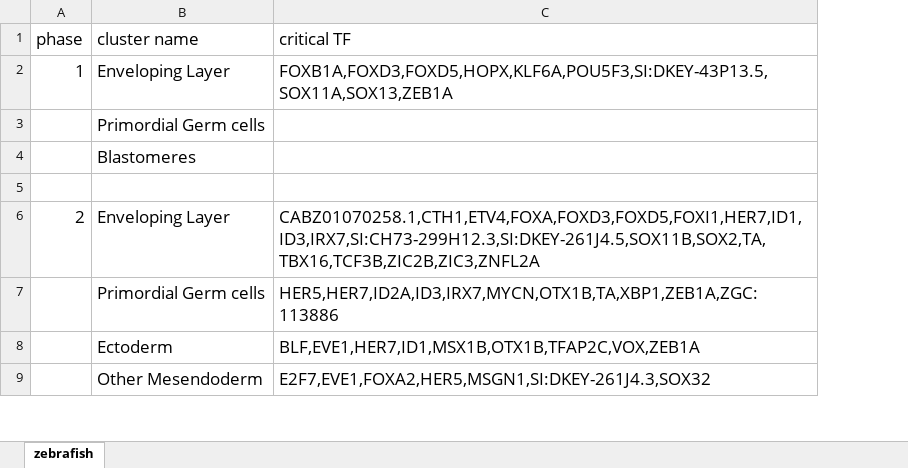
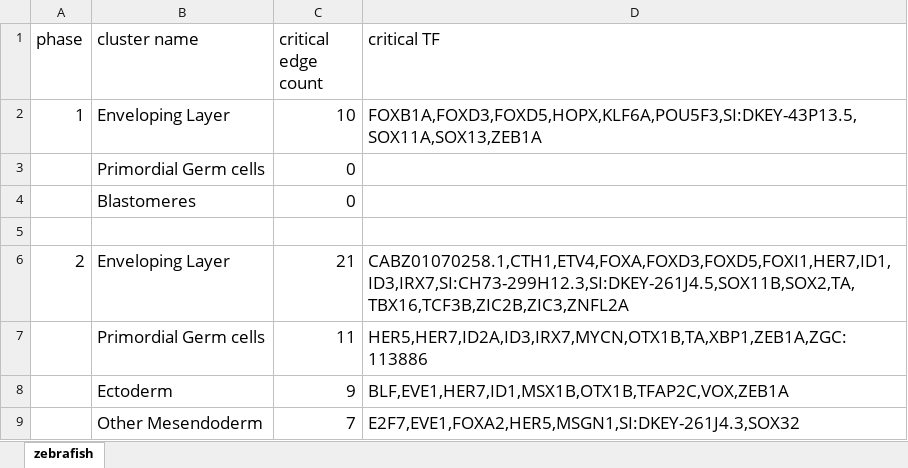
Before and after one commit to kh22cho/single-cell-grn-control, an Excel workbook: supplementary/critical_TF.xlsx, sheet zebrafish, drawn as a sheet; only a part is shown; values as stored, in another font and other column widths than the file's, no borders; the diff names each change by its address in the sheet, - before the commit and + after, or states it on an @@ line.

```diff
--- a/supplementary/critical_TF.xlsx (sheet zebrafish)
+++ b/supplementary/critical_TF.xlsx (sheet zebrafish)
+column C (critical edge count), rows 2-9: 10 | 0 | 0 |  | 21 | 11 | 9 | 7
```
Also changed, not shown: 3 other files.
